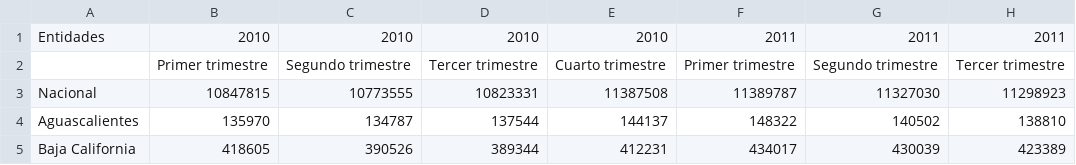
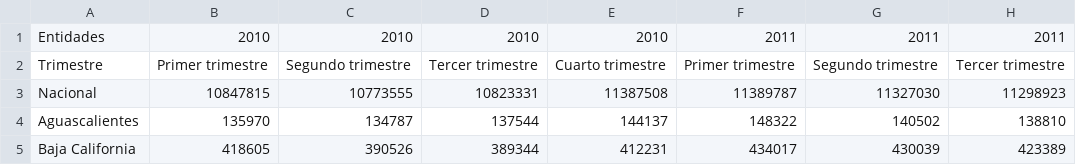
Before and after one commit to FanyEstAg/Team-25-Proyecto_M3, a CSV file: Datasets/Pregunta_7-Prestaciones-CON-Hombres.csv, drawn as a sheet; only a part is shown; the diff names each change by its address in the sheet, - before the commit and + after, or states it on an @@ line.

Commit message:
Add files via upload

```diff
--- a/Datasets/Pregunta_7-Prestaciones-CON-Hombres.csv
+++ b/Datasets/Pregunta_7-Prestaciones-CON-Hombres.csv
-A2: (empty)
+A2: Trimestre
```
